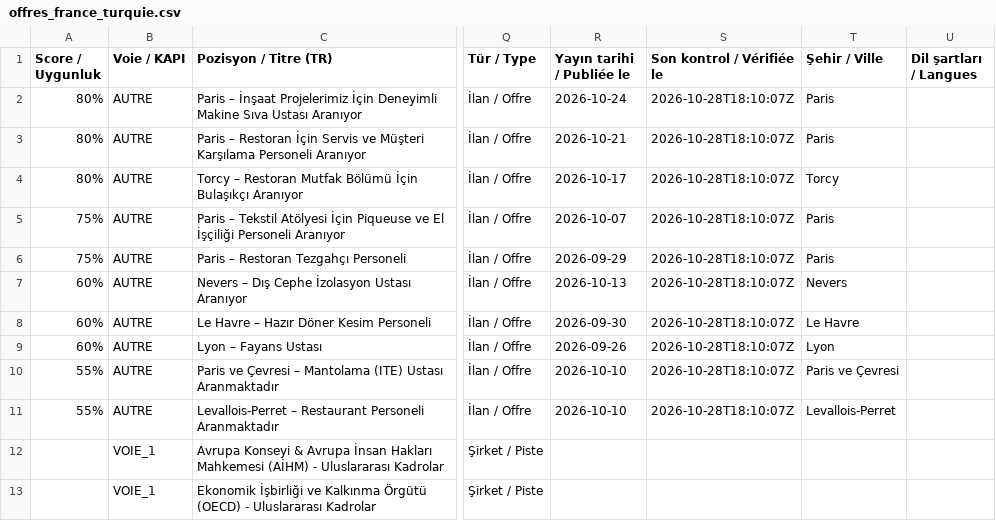
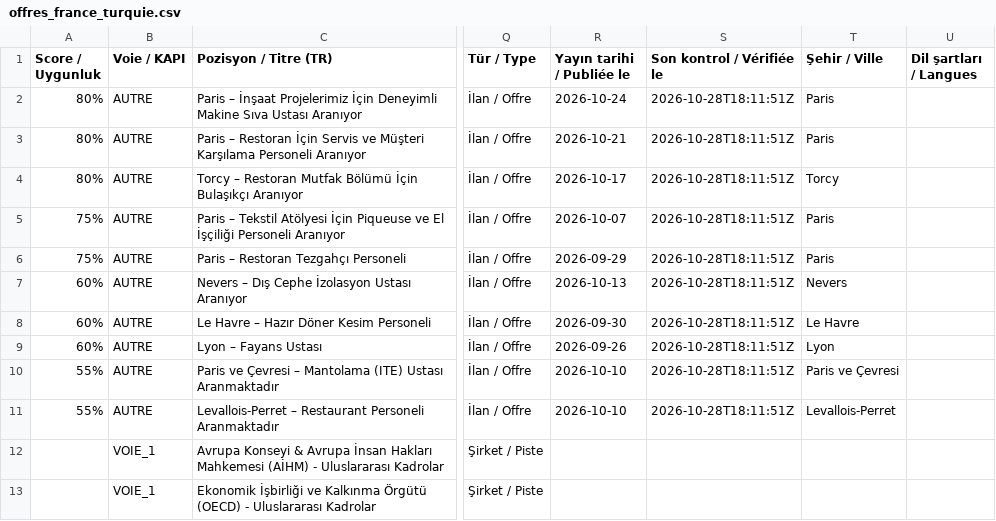
Before and after one commit to nilsbleclerc-beep/fransais-kariyer, a CSV file: offres_france_turquie.csv, drawn as a sheet; only a part is shown, gaps mark what is left out; the diff names each change by its address in the sheet, - before the commit and + after, or states it on an @@ line.

```diff
--- a/offres_france_turquie.csv
+++ b/offres_france_turquie.csv
-S2:S11 (Son kontrol / Vérifiée le): 2026-10-28T18:10:07Z
+S2:S11 (Son kontrol / Vérifiée le): 2026-10-28T18:11:51Z
```
Also changed, not shown: 4 other files.
